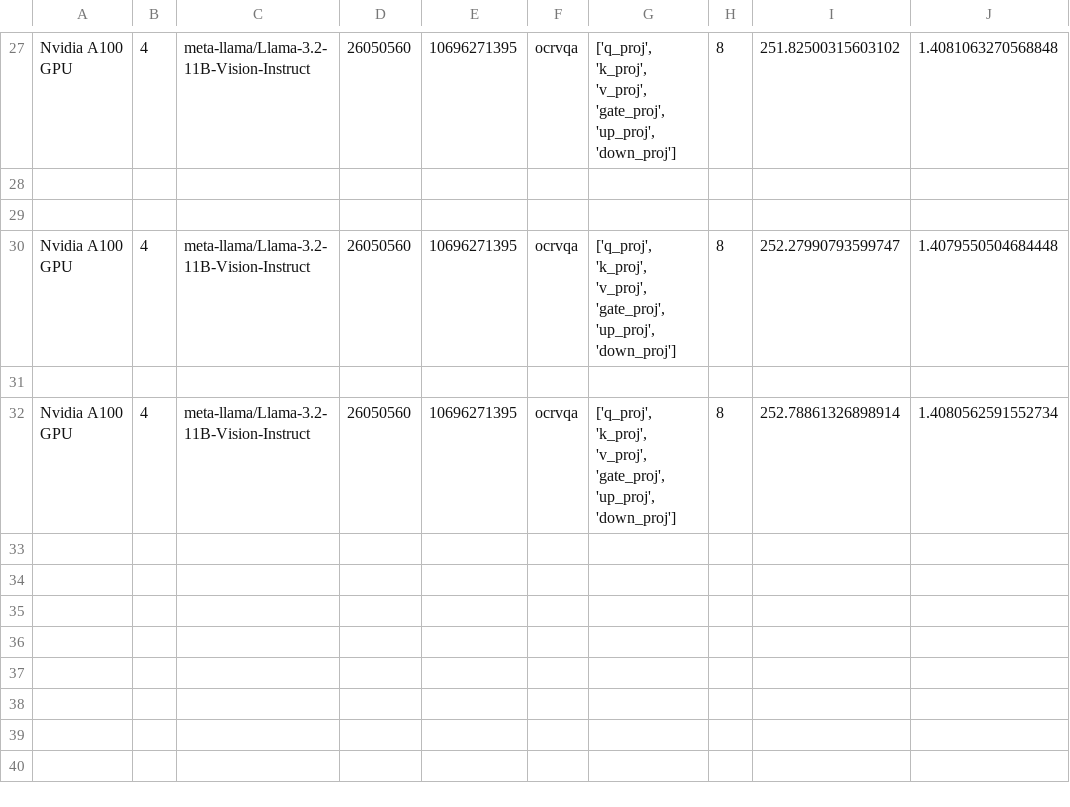
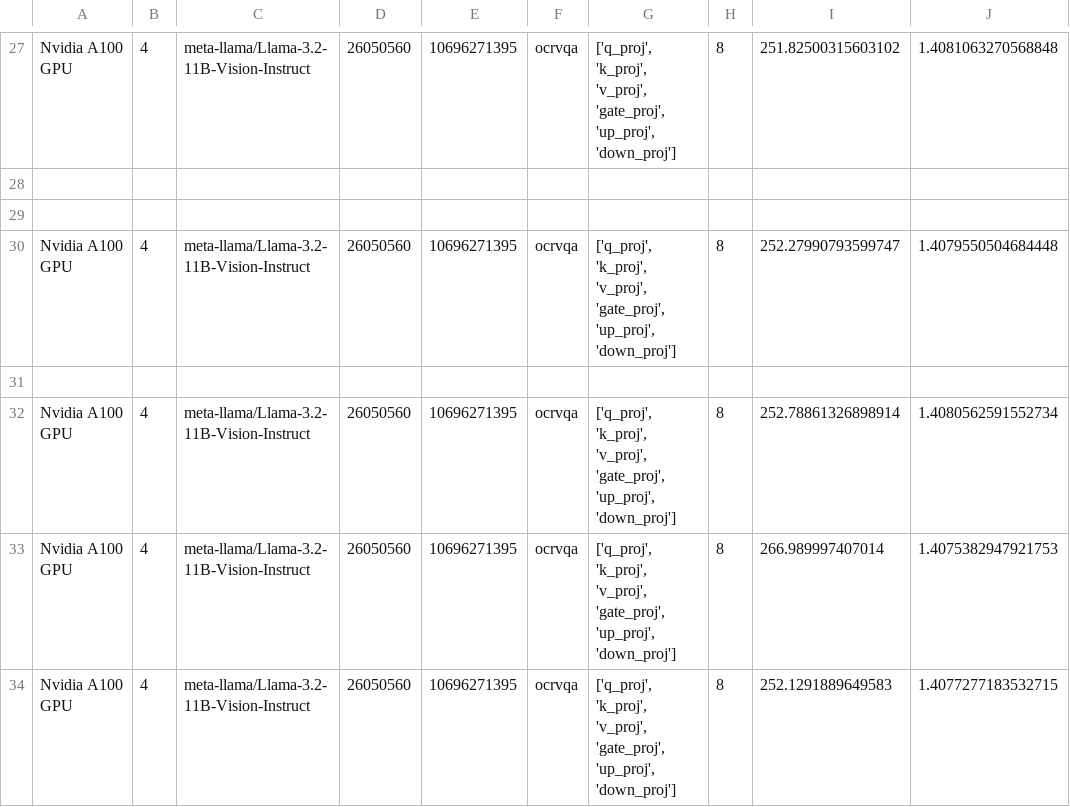
Before and after one commit to krishnateja95/LangVision-NAS, a CSV file: search/LoRA_Bench.csv, drawn as a sheet; only a part is shown, gaps mark what is left out.

```diff
--- a/search/LoRA_Bench.csv
+++ b/search/LoRA_Bench.csv
@@ -32 +32,3 @@ Nvidia A100 GPU,4,meta-llama/Llama-3.2-11B-Vision-Instruct,26050560,10696271395,
 Nvidia A100 GPU,4,meta-llama/Llama-3.2-11B-Vision-Instruct,26050560,10696271395,ocrvqa,"['q_proj', 'k_proj', 'v_proj', 'gate_proj', 'up_proj', 'down_proj']",8,252.78861326898914,1.4080562591552734
+Nvidia A100 GPU,4,meta-llama/Llama-3.2-11B-Vision-Instruct,26050560,10696271395,ocrvqa,"['q_proj', 'k_proj', 'v_proj', 'gate_proj', 'up_proj', 'down_proj']",8,266.989997407014,1.4075382947921753
+Nvidia A100 GPU,4,meta-llama/Llama-3.2-11B-Vision-Instruct,26050560,10696271395,ocrvqa,"['q_proj', 'k_proj', 'v_proj', 'gate_proj', 'up_proj', 'down_proj']",8,252.1291889649583,1.4077277183532715
```
Also changed, not shown: 9 other files.
